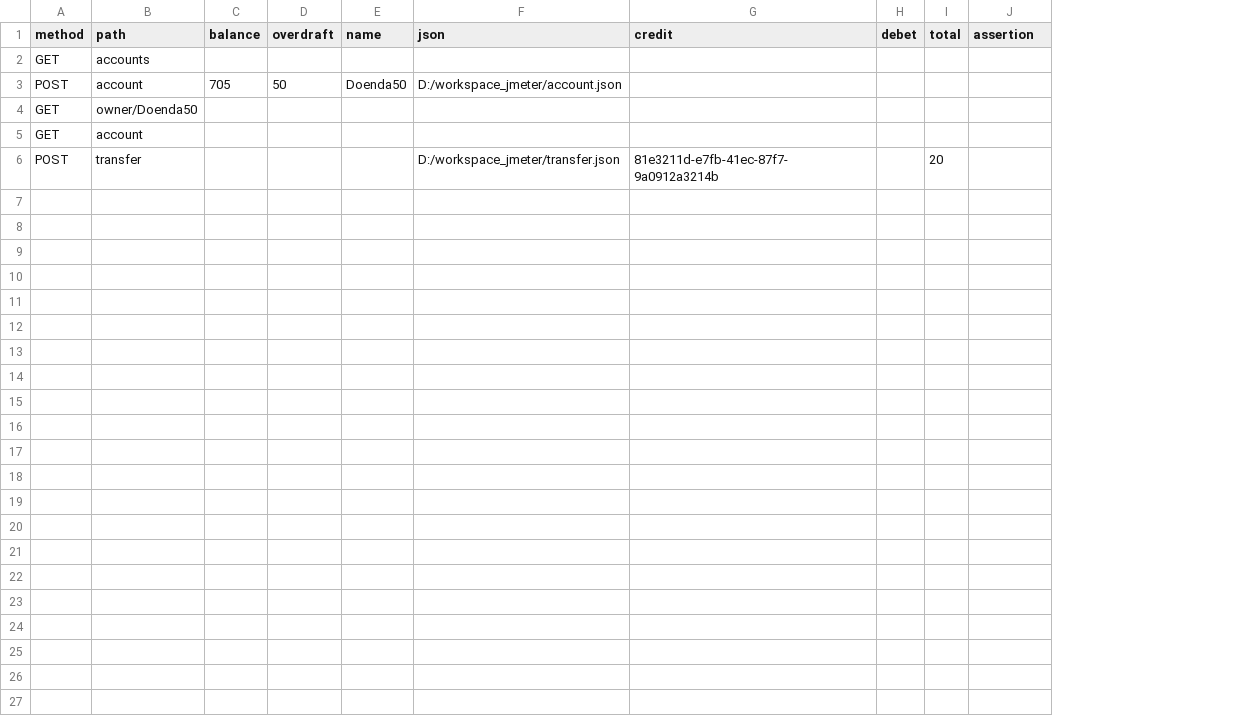
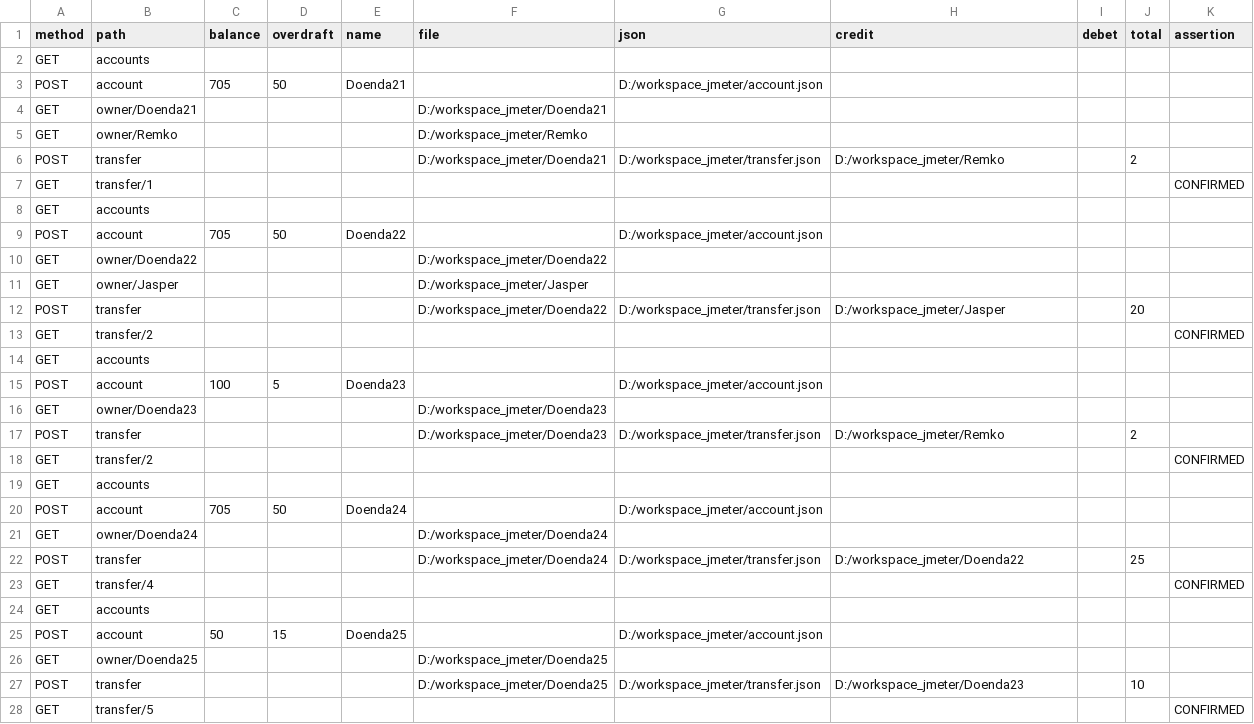
Before and after one commit to nembe/Jmeter, a CSV file: test-data.csv, drawn as a sheet; addresses are those after the commit; the diff names each change by its address in the sheet, - before the commit and + after, or states it on an @@ line.

Commit message:
Jmeter script uitgebreid met testdata

```diff
--- a/test-data.csv
+++ b/test-data.csv
+column F (file), row 4: D:/workspace_jmeter/Doenda21; row 12: D:/workspace_jmeter/Doenda22
-E3 (name): Doenda50
+E3 (name): Doenda21
-B4 (path): owner/Doenda50
+B4 (path): owner/Doenda21
+row 5: GET | owner/Remko |  |  |  | D:/workspace_jmeter/Remko
+row 6: POST | transfer |  |  |  | D:/workspace_jmeter/Doenda21 | D:/workspace_jmeter/transfer.json | D:/workspace_jmeter/Remko |  | 2
+row 7: GET | transfer/1 |  |  |  |  |  |  |  |  | CONFIRMED
-B8 (path): account
+B8 (path): accounts
+row 9: POST | account | 705 | 50 | Doenda22 |  | D:/workspace_jmeter/account.json
+row 10: GET | owner/Doenda22 |  |  |  | D:/workspace_jmeter/Doenda22
+row 11: GET | owner/Jasper |  |  |  | D:/workspace_jmeter/Jasper
-H12 (credit): 81e3211d-e7fb-41ec-87f7-9a0912a3214b
+H12 (credit): D:/workspace_jmeter/Jasper
+row 13: GET | transfer/2 |  |  |  |  |  |  |  |  | CONFIRMED
+row 14: GET | accounts
+row 15: POST | account | 100 | 5 | Doenda23 |  | D:/workspace_jmeter/account.json
+row 16: GET | owner/Doenda23 |  |  |  | D:/workspace_jmeter/Doenda23
+row 17: POST | transfer |  |  |  | D:/workspace_jmeter/Doenda23 | D:/workspace_jmeter/transfer.json | D:/workspace_jmeter/Remko |  | 2
+row 18: GET | transfer/2 |  |  |  |  |  |  |  |  | CONFIRMED
+row 19: GET | accounts
+row 20: POST | account | 705 | 50 | Doenda24 |  | D:/workspace_jmeter/account.json
+row 21: GET | owner/Doenda24 |  |  |  | D:/workspace_jmeter/Doenda24
+row 22: POST | transfer |  |  |  | D:/workspace_jmeter/Doenda24 | D:/workspace_jmeter/transfer.json | D:/workspace_jmeter/Doenda22 |  | 25
+row 23: GET | transfer/4 |  |  |  |  |  |  |  |  | CONFIRMED
+row 24: GET | accounts
+row 25: POST | account | 50 | 15 | Doenda25 |  | D:/workspace_jmeter/account.json
+row 26: GET | owner/Doenda25 |  |  |  | D:/workspace_jmeter/Doenda25
+row 27: POST | transfer |  |  |  | D:/workspace_jmeter/Doenda25 | D:/workspace_jmeter/transfer.json | D:/workspace_jmeter/Doenda23 |  | 10
+row 28: GET | transfer/5 |  |  |  |  |  |  |  |  | CONFIRMED
```
Also changed, not shown: 2 other files.
